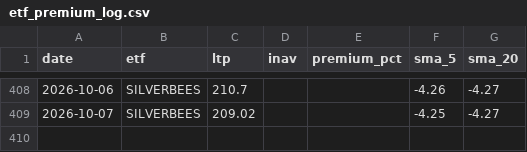
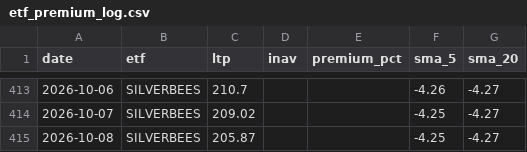
Before and after one commit to Venkat-Krishna-A/Stock-tracker, a CSV file: etf_premium_log.csv, drawn as a sheet; only a part is shown, gaps mark what is left out; the diff covers the shown part only.

```diff
--- a/etf_premium_log.csv
+++ b/etf_premium_log.csv
@@ -409 +414,2 @@ date,etf,ltp,inav,premium_pct,sma_5,sma_20
 2026-10-07,SILVERBEES,209.02,,,-4.25,-4.27
+2026-10-08,SILVERBEES,205.87,,,-4.25,-4.27
```
Also changed, not shown: 5 added rows elsewhere in this file, 1 other file.
